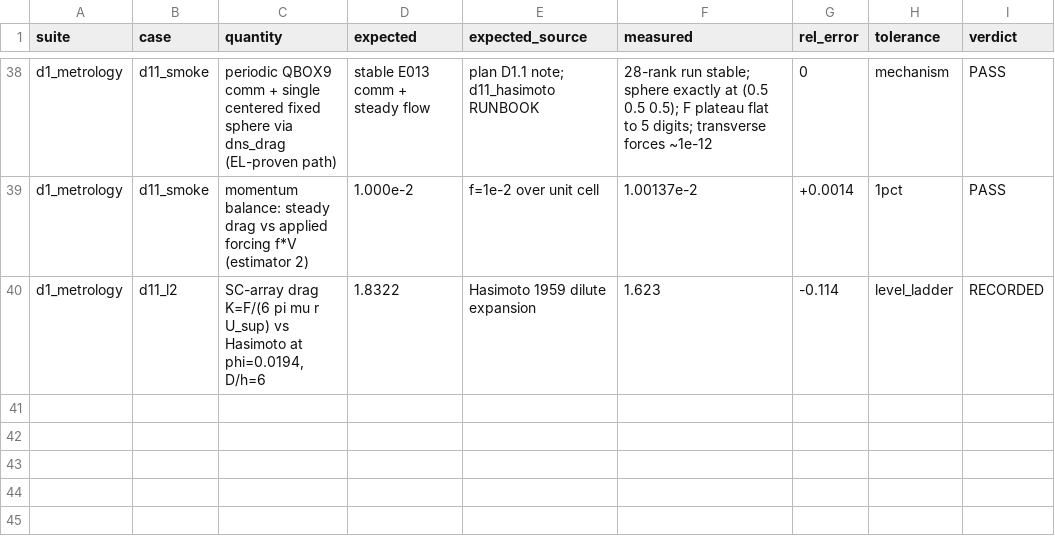
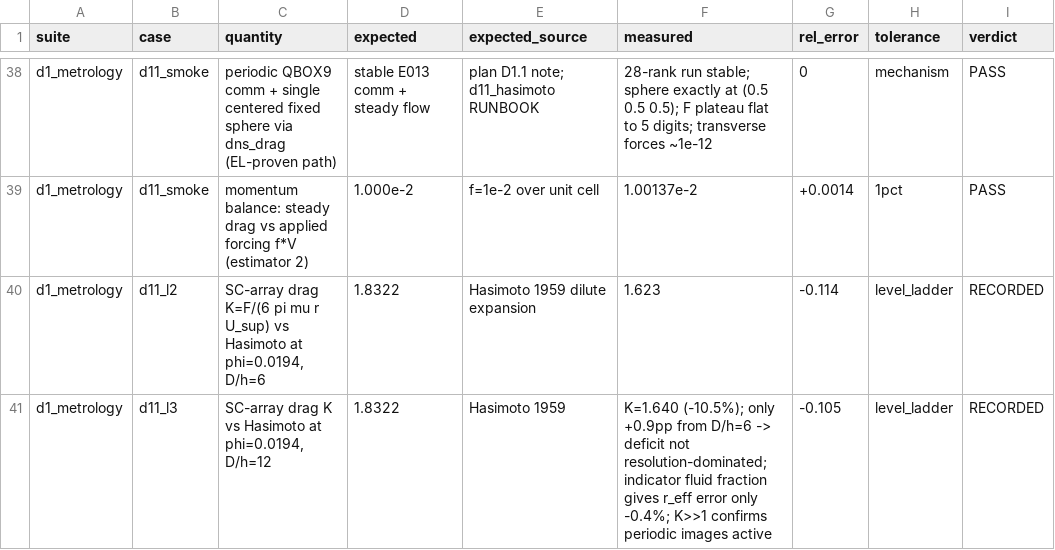
Before and after one commit to rmuenste/FeatFloWer, a CSV file: docs/md_docs/dns_validation_datasheet.csv, drawn as a sheet; only a part is shown, gaps mark what is left out.

```diff
--- a/docs/md_docs/dns_validation_datasheet.csv
+++ b/docs/md_docs/dns_validation_datasheet.csv
@@ -40 +40,2 @@ d1_metrology,d11_smoke,"momentum balance: steady drag vs applied forcing f*V (es
 d1_metrology,d11_l2,"SC-array drag K=F/(6 pi mu r U_sup) vs Hasimoto at phi=0.0194, D/h=6",1.8322,Hasimoto 1959 dilute expansion,1.623,-0.114,level_ladder,RECORDED
+d1_metrology,d11_l3,"SC-array drag K vs Hasimoto at phi=0.0194, D/h=12",1.8322,Hasimoto 1959,"K=1.640 (-10.5%); only +0.9pp from D/h=6 -> deficit not resolution-dominated; indicator fluid fraction gives r_eff error only -0.4%; K>>1 confirms periodic images active",-0.105,level_ladder,RECORDED
```
Also changed, not shown: 1 other file.
